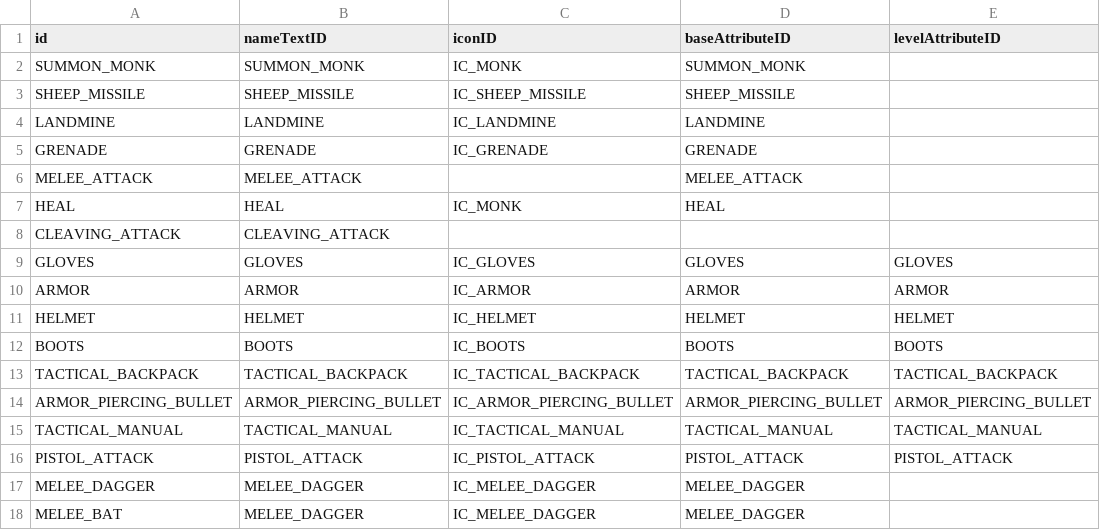
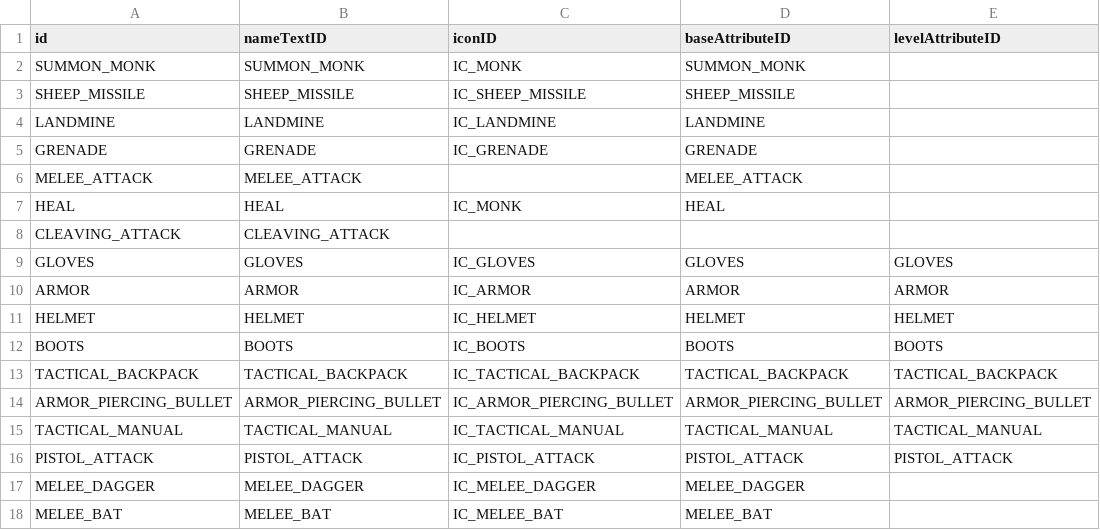
Before and after one commit to ionic5/02-ap, a CSV file: TaskForce.AP.Client/Assets/Addressables/GameData/Skill.csv, drawn as a sheet.

Commit message:
야구 방망이 skill 문구

```diff
--- a/TaskForce.AP.Client/Assets/Addressables/GameData/Skill.csv
+++ b/TaskForce.AP.Client/Assets/Addressables/GameData/Skill.csv
@@ -17,2 +17,2 @@
 "MELEE_DAGGER","MELEE_DAGGER","IC_MELEE_DAGGER","MELEE_DAGGER",
-"MELEE_BAT","MELEE_DAGGER","IC_MELEE_DAGGER","MELEE_DAGGER",
+"MELEE_BAT","MELEE_BAT","IC_MELEE_BAT","MELEE_BAT",
```
